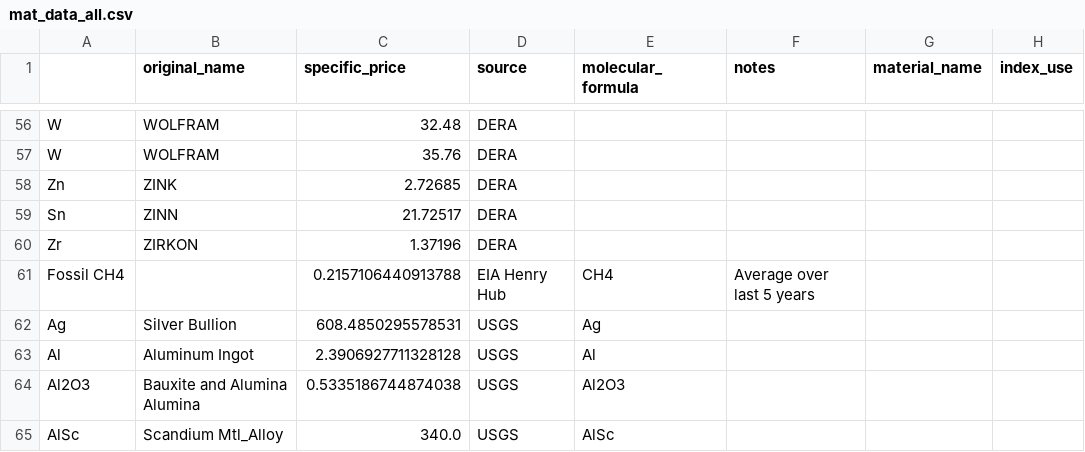
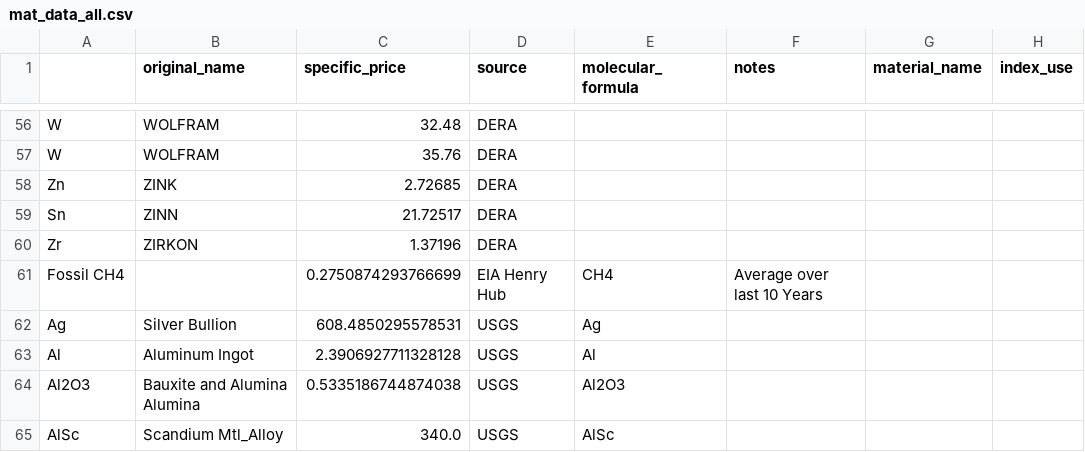
Before and after one commit to energy-storage-analysis/LDES-Survey, a CSV file: cap_cost/data_consolidated/mat_data_all.csv, drawn as a sheet; only a part is shown, gaps mark what is left out; the diff names each change by its address in the sheet, - before the commit and + after, or states it on an @@ line.

Commit message:
fix and update EIA data
for some reason the file being read was the old version with units in UDS/MBtu. The file was updated and time window changed to 10 years.

```diff
--- a/cap_cost/data_consolidated/mat_data_all.csv
+++ b/cap_cost/data_consolidated/mat_data_all.csv
-C61 (specific_price): 0.2157106440913788
+C61 (specific_price): 0.2750874293766699
-F61 (notes): Average over last 5 years
+F61 (notes): Average over last 10 Years
```
Also changed, not shown: cap_cost/data_consolidated/SM_data.csv, cap_cost/data_consolidated/mat_data.csv, 2 other files.
